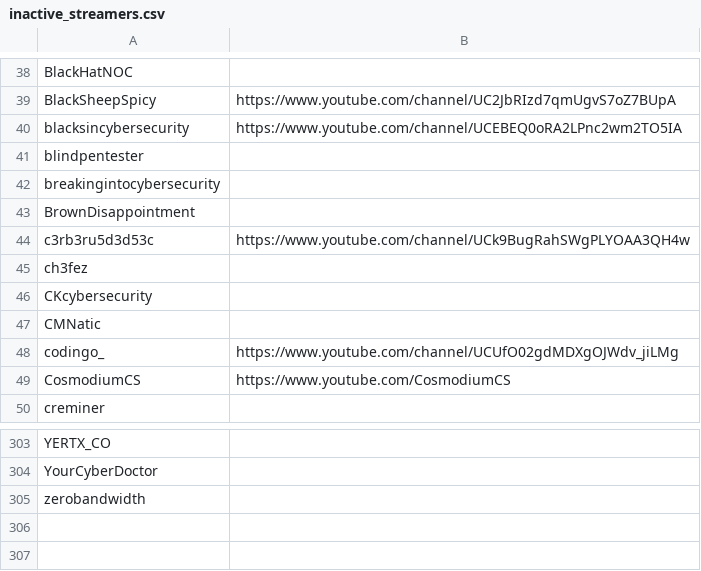
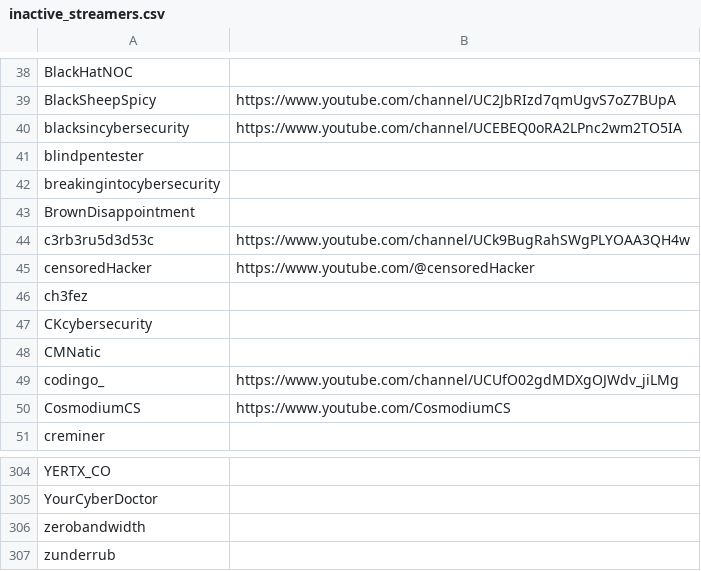
Before and after one commit to infosecstreams/infosecstreams.github.io, a CSV file: inactive_streamers.csv, drawn as a sheet; only a part is shown, gaps mark what is left out; the diff names each change by its address in the sheet, - before the commit and + after, or states it on an @@ line.

```diff
--- a/inactive_streamers.csv
+++ b/inactive_streamers.csv
+row 45: censoredHacker | https://www.youtube.com/@censoredHacker
+row 307: zunderrub
```
Also changed, not shown: streamers.csv, 21 other files.
